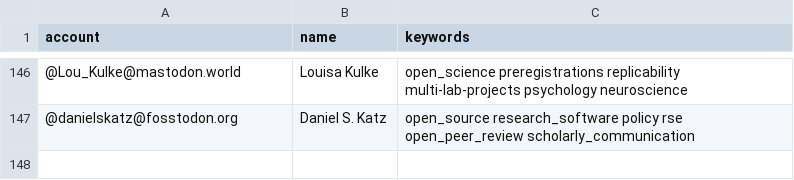
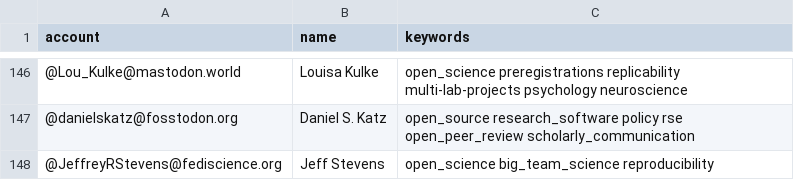
Before and after one commit to smach/Mastodon-OpenScience, a CSV file: resources/users.csv, drawn as a sheet; only a part is shown, gaps mark what is left out; the diff names each change by its address in the sheet, - before the commit and + after, or states it on an @@ line.

Commit message:
Add Jeff Stevens

```diff
--- a/resources/users.csv
+++ b/resources/users.csv
+row 148: @JeffreyRStevens@fediscience.org | Jeff Stevens | open_science big_team_science reproducibility
```
